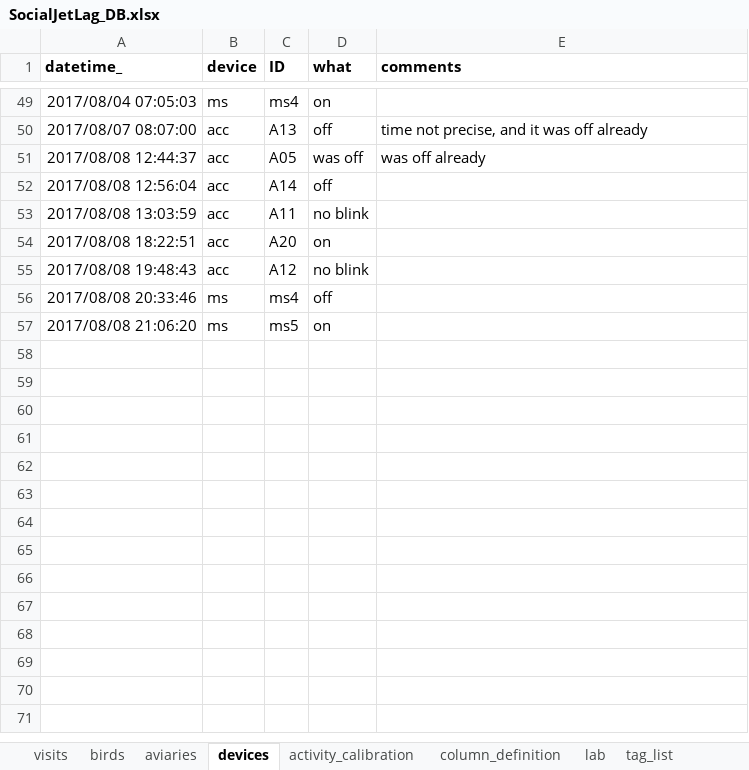
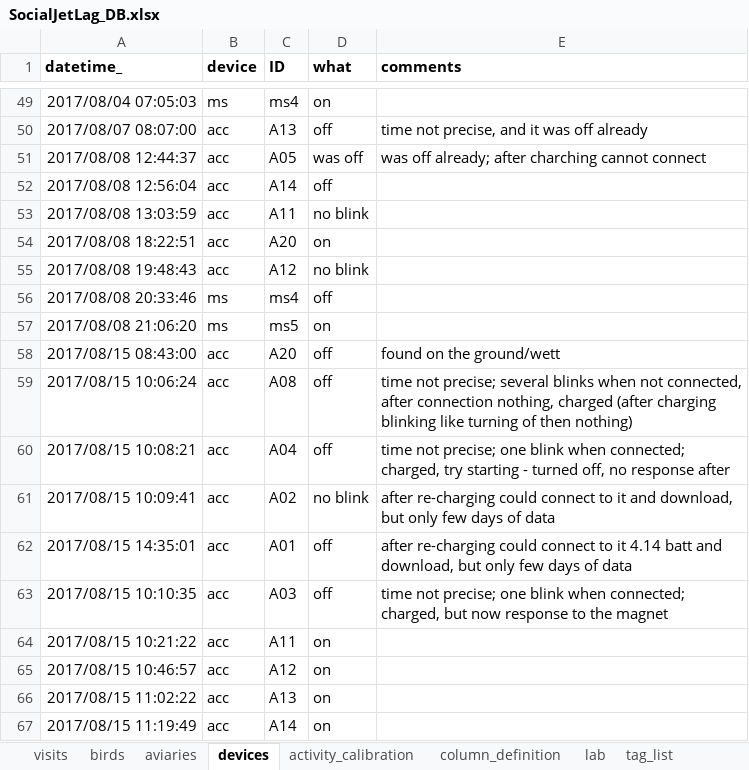
Before and after one commit to MartinBulla/SocialJetLag, an Excel workbook: Data/SocialJetLag_DB.xlsx, sheet devices, drawn as a sheet; only a part is shown, gaps mark what is left out; values as stored, in another font and other column widths than the file's, no borders; the diff names each change by its address in the sheet, - before the commit and + after, or states it on an @@ line.

Commit message:
updated data, vidualise added densityplot and log(odba) for a specific nest with little data and lots of activity

```diff
--- a/Data/SocialJetLag_DB.xlsx (sheet devices)
+++ b/Data/SocialJetLag_DB.xlsx (sheet devices)
-E51 (comments): was off already
+E51 (comments): was off already; after charching cannot connect
+row 58: 2017/08/15 08:43:00 | acc | A20 | off | found on the ground/wett
+row 59: 2017/08/15 10:06:24 | acc | A08 | off | time not precise; several blinks when not connected, after connection nothing, charged (after charging blinking like turning of then nothing)
+row 60: 2017/08/15 10:08:21 | acc | A04 | off | time not precise; one blink when connected; charged, try starting - turned off, no response after
+row 61: 2017/08/15 10:09:41 | acc | A02 | no blink | after re-charging could connect to it and download, but only few days of data
+row 62: 2017/08/15 14:35:01 | acc | A01 | off | after re-charging could connect to it 4.14 batt and download, but only few days of data
+row 63: 2017/08/15 10:10:35 | acc | A03 | off | time not precise; one blink when connected; charged, but now response to the magnet
+row 64: 2017/08/15 10:21:22 | acc | A11 | on
+row 65: 2017/08/15 10:46:57 | acc | A12 | on
+row 66: 2017/08/15 11:02:22 | acc | A13 | on
+row 67: 2017/08/15 11:19:49 | acc | A14 | on
```
Also changed, not shown: sheet birds, sheet visits, sheet activity_calibration, other sheet tabs, hidden cells, 3 other files.
